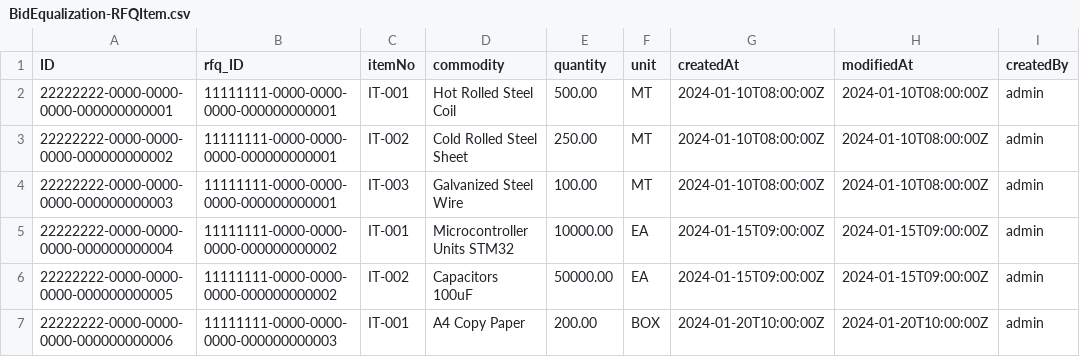
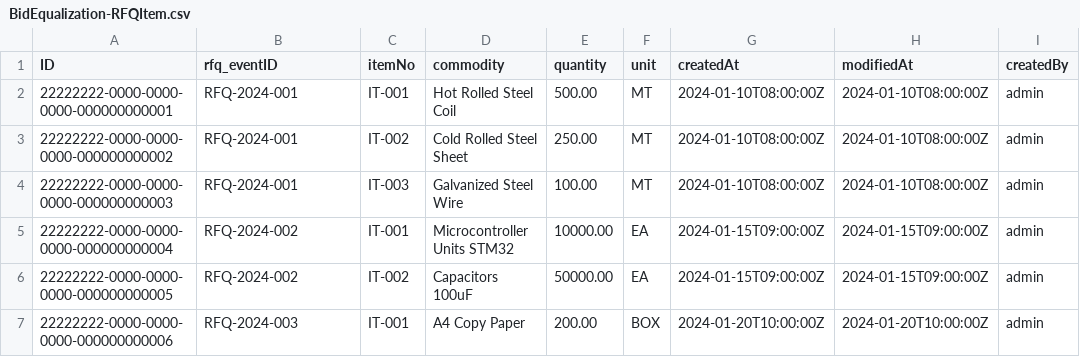
Before and after one commit to MohammadBohra/bidequalization, a CSV file: db/data/BidEqualization-RFQItem.csv, drawn as a sheet; only a part is shown; the diff names each change by its address in the sheet, - before the commit and + after, or states it on an @@ line.

```diff
--- a/db/data/BidEqualization-RFQItem.csv
+++ b/db/data/BidEqualization-RFQItem.csv
-B1: rfq_ID
+B1: rfq_eventID
-B2:B4 (rfq_eventID): 11111111-0000-0000-0000-000000000001
+B2:B4 (rfq_eventID): RFQ-2024-001
-B5:B6 (rfq_eventID): 11111111-0000-0000-0000-000000000002
+B5:B6 (rfq_eventID): RFQ-2024-002
-B7 (rfq_eventID): 11111111-0000-0000-0000-000000000003
+B7 (rfq_eventID): RFQ-2024-003
```
Also changed, not shown: db/data/BidEqualization-RFQEvent.csv, 29 other files.
